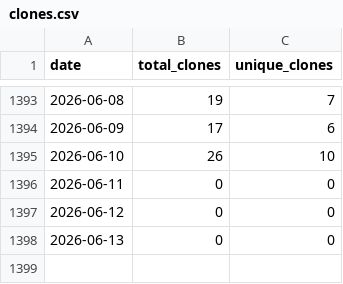
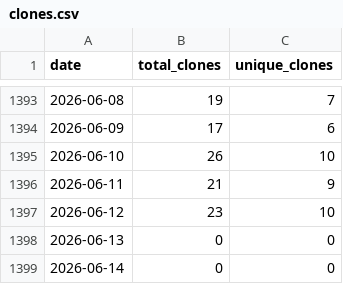
Before and after one commit to wumphlett/COMP-5630, a CSV file: .traffic/clones.csv, drawn as a sheet; only a part is shown, gaps mark what is left out.

Commit message:
Updating repository traffic

```diff
--- a/.traffic/clones.csv
+++ b/.traffic/clones.csv
@@ -1395,4 +1395,5 @@ date,total_clones,unique_clones
 2026-06-10,26,10
-2026-06-11,0,0
-2026-06-12,0,0
+2026-06-11,21,9
+2026-06-12,23,10
 2026-06-13,0,0
+2026-06-14,0,0
```
Also changed, not shown: .traffic/views.csv, 3 other files.
